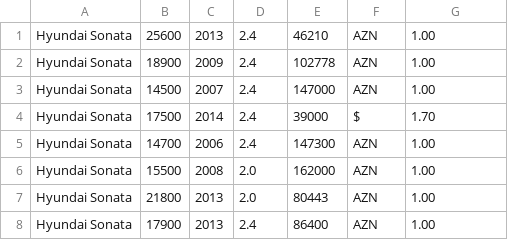
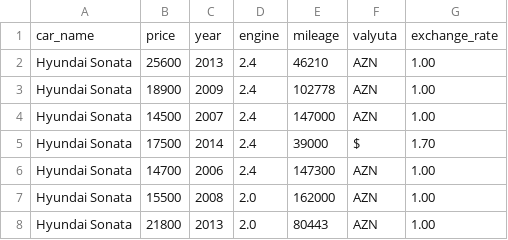
Before and after one commit to Sunuba/car_prices_dataset, a CSV file: Hyundai Sonata.csv, drawn as a sheet; only a part is shown; the shorter side is filled out with more unchanged rows.

```diff
--- a/Hyundai Sonata.csv
+++ b/Hyundai Sonata.csv
@@ -1 +1,2 @@
+car_name,price,year,engine,mileage,valyuta,exchange_rate
 Hyundai Sonata,25600,2013,2.4,46210,AZN,1.00
```
Also changed, not shown: LADA (VAZ) 2106.csv, LADA (VAZ) 2107.csv, 5 other files.
